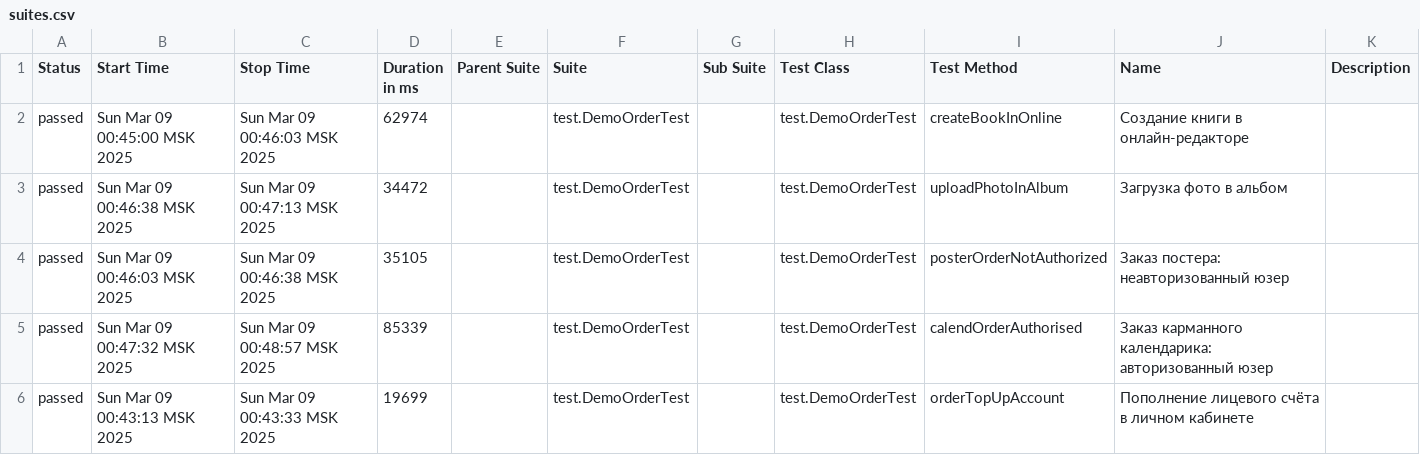
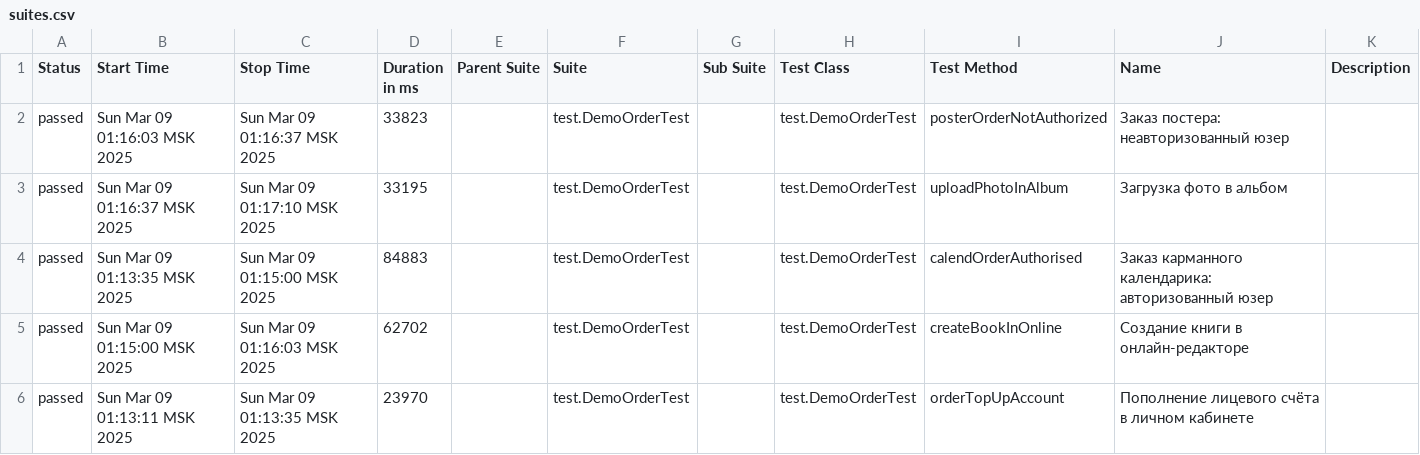
Before and after one commit to MariamPetr/allure-reports-for-web, a CSV file: web-master/allure-maven-plugin/data/suites.csv, drawn as a sheet.

Commit message:
Web Allure Report - master

```diff
--- a/web-master/allure-maven-plugin/data/suites.csv
+++ b/web-master/allure-maven-plugin/data/suites.csv
@@ -1,6 +1,6 @@
 "Status","Start Time","Stop Time","Duration in ms","Parent Suite","Suite","Sub Suite","Test Class","Test Method","Name","Description"
-"passed","Sun Mar 09 00:45:00 MSK 2025","Sun Mar 09 00:46:03 MSK 2025","62974","","test.DemoOrderTest","","test.DemoOrderTest","createBookInOnline","Создание книги в онлайн-редакторе",""
-"passed","Sun Mar 09 00:46:38 MSK 2025","Sun Mar 09 00:47:13 MSK 2025","34472","","test.DemoOrderTest","","test.DemoOrderTest","uploadPhotoInAlbum","Загрузка фото в альбом",""
-"passed","Sun Mar 09 00:46:03 MSK 2025","Sun Mar 09 00:46:38 MSK 2025","35105","","test.DemoOrderTest","","test.DemoOrderTest","posterOrderNotAuthorized","Заказ постера: неавторизованный юзер",""
-"passed","Sun Mar 09 00:47:32 MSK 2025","Sun Mar 09 00:48:57 MSK 2025","85339","","test.DemoOrderTest","","test.DemoOrderTest","calendOrderAuthorised","Заказ карманного календарика: авторизованный юзер",""
-"passed","Sun Mar 09 00:43:13 MSK 2025","Sun Mar 09 00:43:33 MSK 2025","19699","","test.DemoOrderTest","","test.DemoOrderTest","orderTopUpAccount","Пополнение лицевого счёта в личном кабинете",""
+"passed","Sun Mar 09 01:16:03 MSK 2025","Sun Mar 09 01:16:37 MSK 2025","33823","","test.DemoOrderTest","","test.DemoOrderTest","posterOrderNotAuthorized","Заказ постера: неавторизованный юзер",""
+"passed","Sun Mar 09 01:16:37 MSK 2025","Sun Mar 09 01:17:10 MSK 2025","33195","","test.DemoOrderTest","","test.DemoOrderTest","uploadPhotoInAlbum","Загрузка фото в альбом",""
+"passed","Sun Mar 09 01:13:35 MSK 2025","Sun Mar 09 01:15:00 MSK 2025","84883","","test.DemoOrderTest","","test.DemoOrderTest","calendOrderAuthorised","Заказ карманного календарика: авторизованный юзер",""
+"passed","Sun Mar 09 01:15:00 MSK 2025","Sun Mar 09 01:16:03 MSK 2025","62702","","test.DemoOrderTest","","test.DemoOrderTest","createBookInOnline","Создание книги в онлайн-редакторе",""
+"passed","Sun Mar 09 01:13:11 MSK 2025","Sun Mar 09 01:13:35 MSK 2025","23970","","test.DemoOrderTest","","test.DemoOrderTest","orderTopUpAccount","Пополнение лицевого счёта в личном кабинете",""
```
Also changed, not shown: 20 other files.
